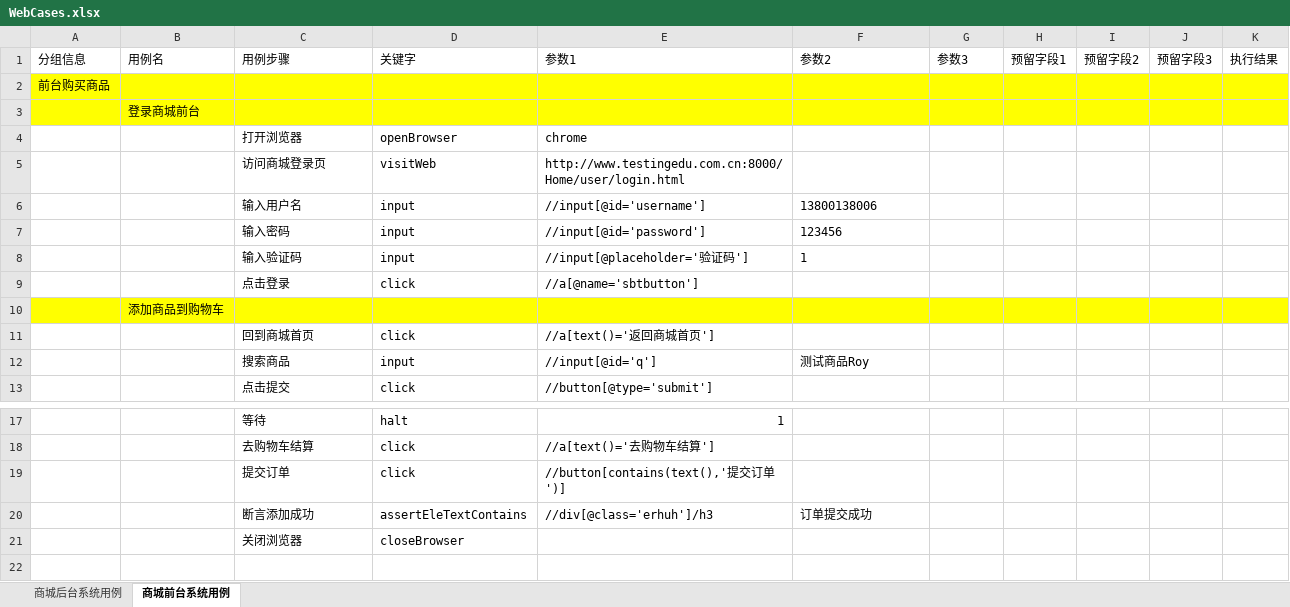
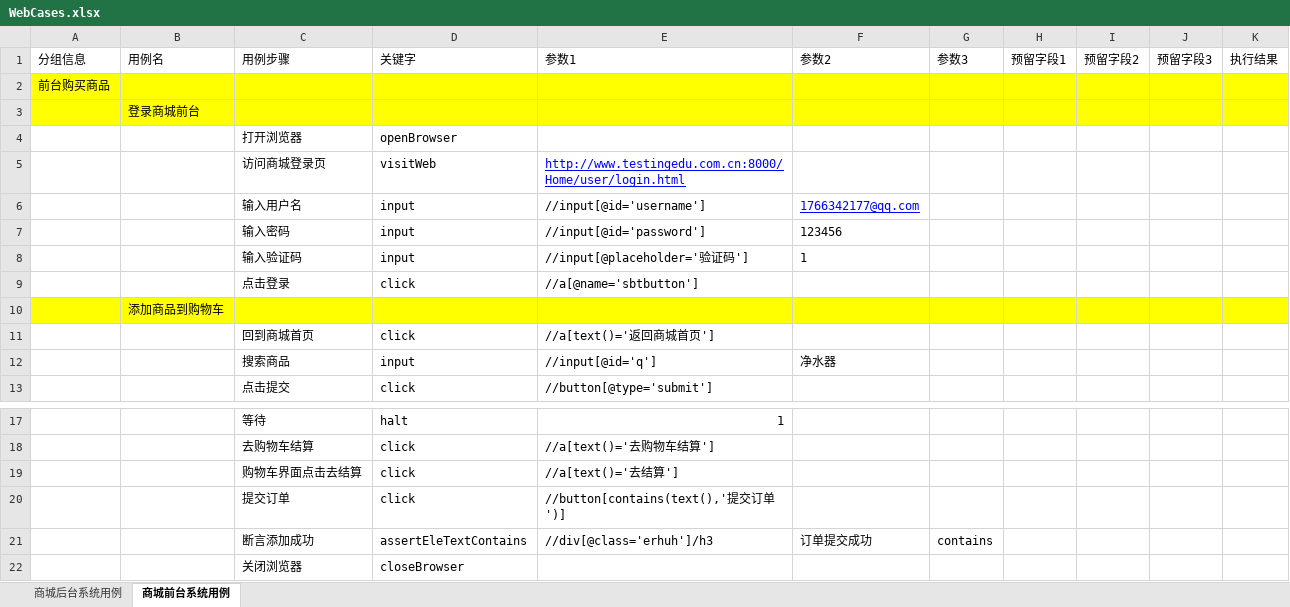
Before and after one commit to NanGonglin/Automation, an Excel workbook: Cases/WebCases.xlsx, sheet 商城前台系统用例, drawn as a sheet; only a part is shown, gaps mark what is left out; values as stored, in another font and other column widths than the file's, no borders; addresses are those after the commit; the diff names each change by its address in the sheet, - before the commit and + after, or states it on an @@ line.

```diff
--- a/Cases/WebCases.xlsx (sheet 商城前台系统用例)
+++ b/Cases/WebCases.xlsx (sheet 商城前台系统用例)
-E4: chrome
+E4: (empty)
@@ E5 underline: off → on, text colour: black → #0000FF @@
-F6: 13800138006
+F6: 1766342177@qq.com
@@ F6 underline: off → on, text colour: black → #0000FF @@
-F12: 测试商品Roy
+F12: 净水器
+row 19:  |  | 购物车界面点击去结算 | click | //a[text()='去结算']
-G21: (empty)
+G21: contains
```
Also changed, not shown: sheet 商城后台系统用例, Cases/Result/resultOfWeb.xlsx, Cases/Result/resultOfWeb0324+23：03：55.xlsx, 49 other files.
